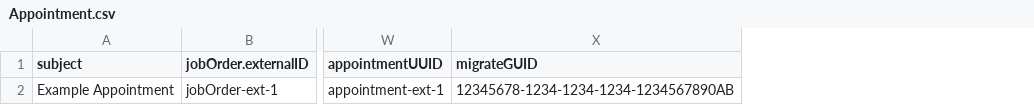
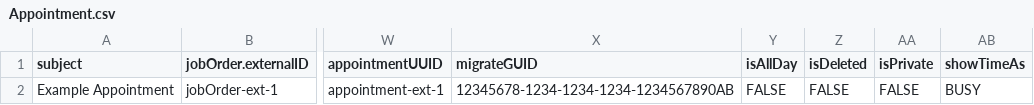
Before and after one commit to bullhorn/dataloader, a CSV file: examples/load/Appointment.csv, drawn as a sheet; only a part is shown, gaps mark what is left out; the diff names each change by its address in the sheet, - before the commit and + after, or states it on an @@ line.

```diff
--- a/examples/load/Appointment.csv
+++ b/examples/load/Appointment.csv
+column Y (isAllDay), row 2: FALSE
+column Z (isDeleted), row 2: FALSE
+column AA (isPrivate), row 2: FALSE
+column AB (showTimeAs), row 2: BUSY
```
Also changed, not shown: examples/load/ClientCorporation.csv, examples/load/HousingComplex.csv, 14 other files.
